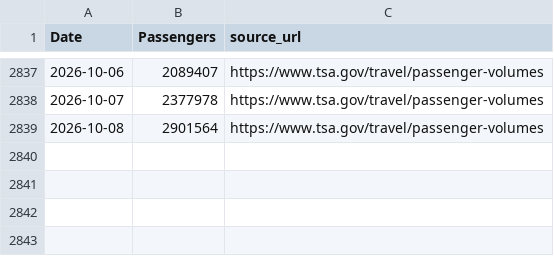
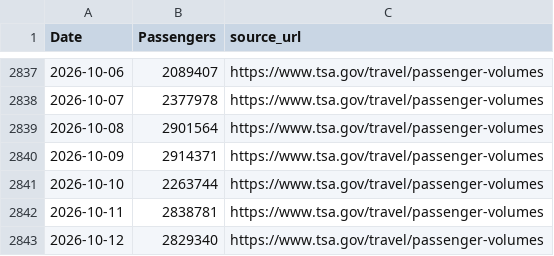
Before and after one commit to nolanwu10/tsa-passenger-forecasting-dashboard, a CSV file: data/raw/tsa_passenger_data.csv, drawn as a sheet; only a part is shown, gaps mark what is left out.

```diff
--- a/data/raw/tsa_passenger_data.csv
+++ b/data/raw/tsa_passenger_data.csv
@@ -2839 +2839,5 @@ Date,Passengers,source_url
 2026-10-08,2901564,https://www.tsa.gov/travel/passenger-volumes
+2026-10-09,2914371,https://www.tsa.gov/travel/passenger-volumes
+2026-10-10,2263744,https://www.tsa.gov/travel/passenger-volumes
+2026-10-11,2838781,https://www.tsa.gov/travel/passenger-volumes
+2026-10-12,2829340,https://www.tsa.gov/travel/passenger-volumes
```
